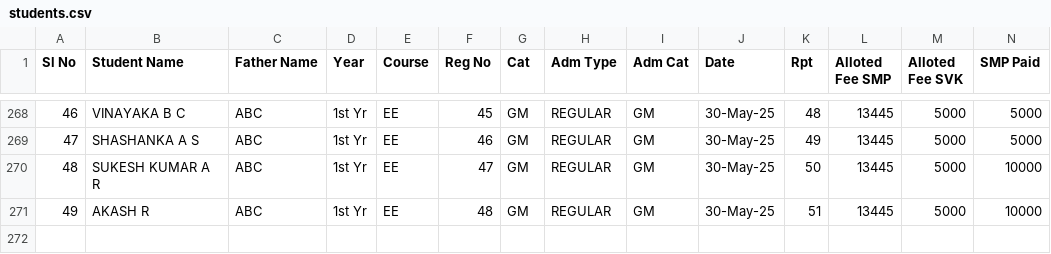
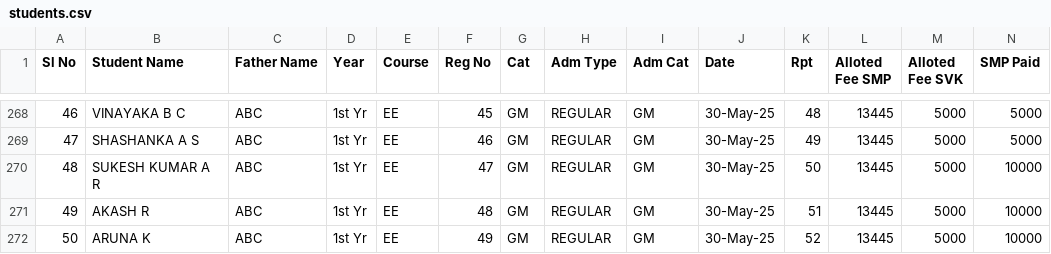
Before and after one commit to tejukargal/SMP-Admn-Stats_1-2025-26, a CSV file: students.csv, drawn as a sheet; only a part is shown, gaps mark what is left out; rows hold the shown columns only; the diff names each change by its address in the sheet, - before the commit and + after, or states it on an @@ line.

Commit message:
Add files via upload

```diff
--- a/students.csv
+++ b/students.csv
+row 272: 50 | ARUNA K | ABC | 1st Yr | EE | 49 | GM | REGULAR | GM | 30-May-25 | 52 | 13445 | 5000 | 10000
```
